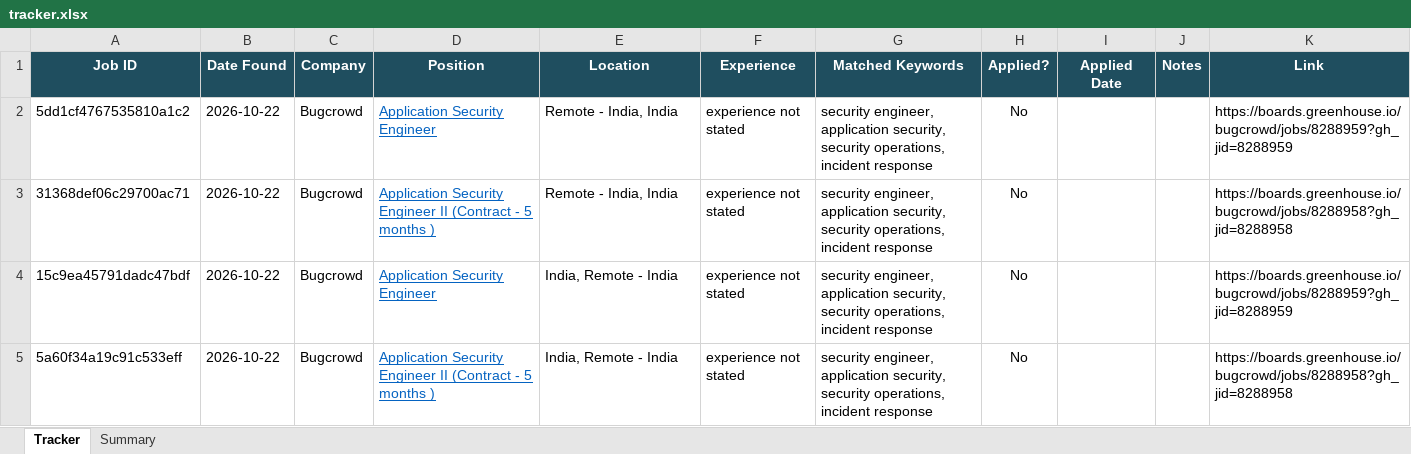
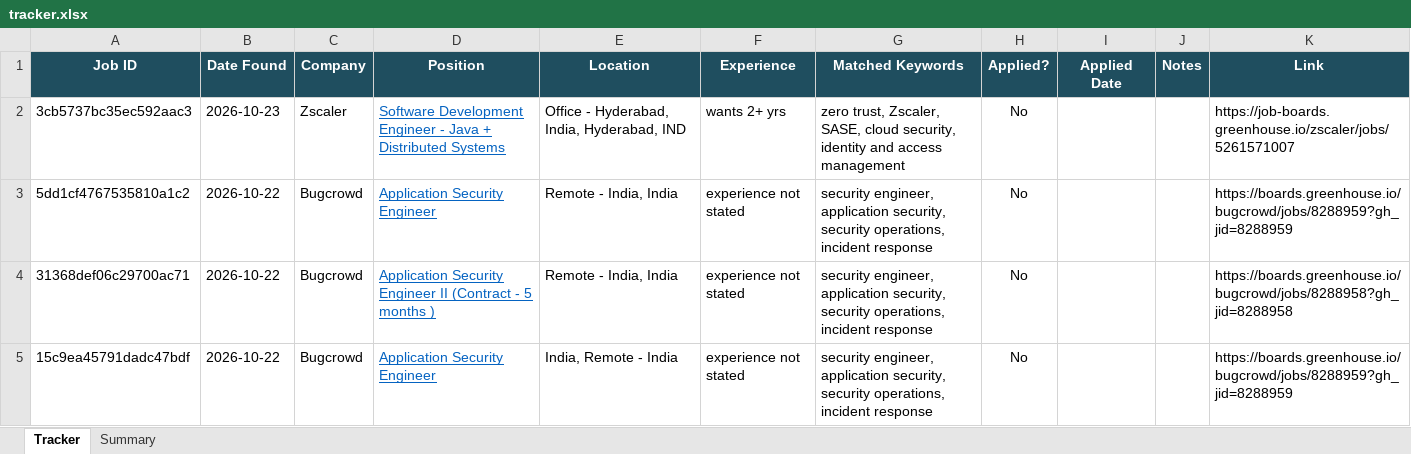
Before and after one commit to rajattiwari-stack/job-sentinel, an Excel workbook: tracker.xlsx, sheet Tracker, drawn as a sheet; only a part is shown; the shorter side is filled out with more unchanged rows; values as stored, in another font and other column widths than the file's, no borders; conditional formats not drawn; the diff names each change by its address in the sheet, - before the commit and + after, or states it on an @@ line.

```diff
--- a/tracker.xlsx (sheet Tracker)
+++ b/tracker.xlsx (sheet Tracker)
+row 2: 3cb5737bc35ec592aac3 | 2026-10-23 | Zscaler | Software Development Engineer - Java + Distributed Systems | Office - Hyderabad, India, Hyderabad, IND | wants 2+ yrs | zero trust, Zscaler, SASE, cloud security, identity and access management | No |  |  | https://job-boards.greenhouse.io/zscaler/jobs/5261571007
```
Also changed, not shown: 3 other files.
